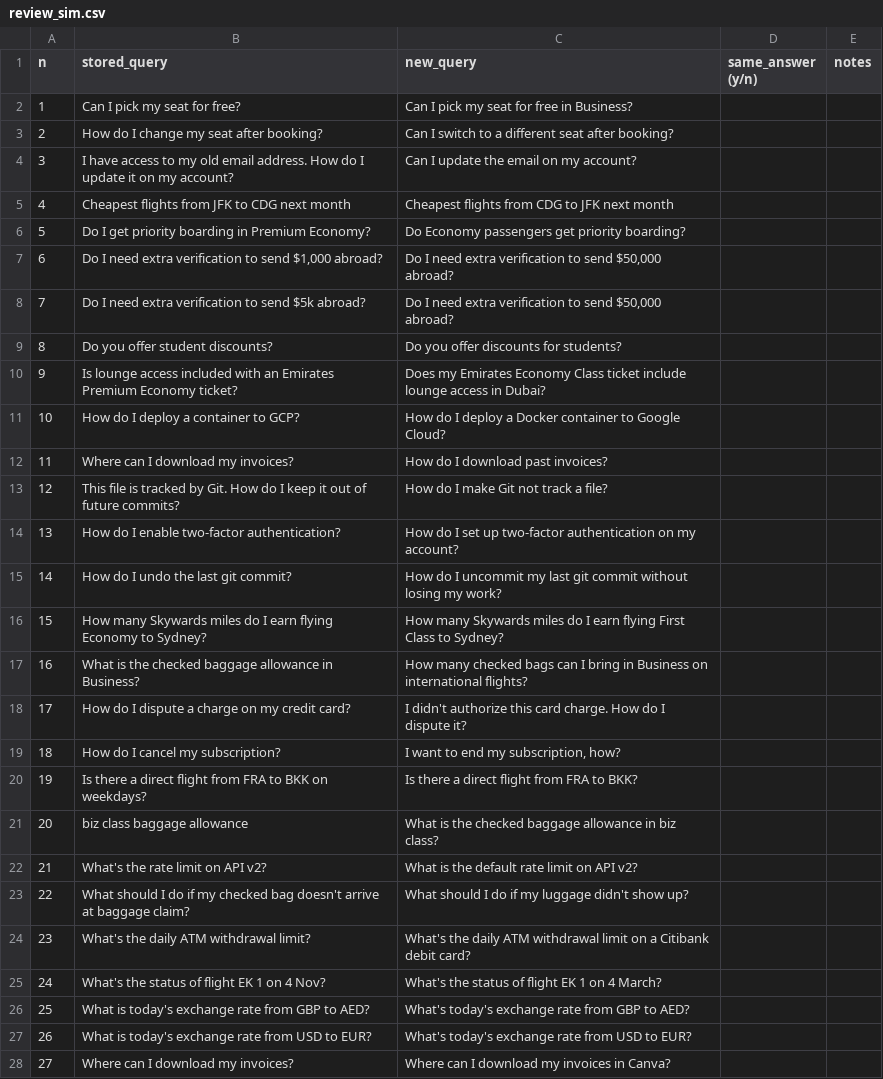
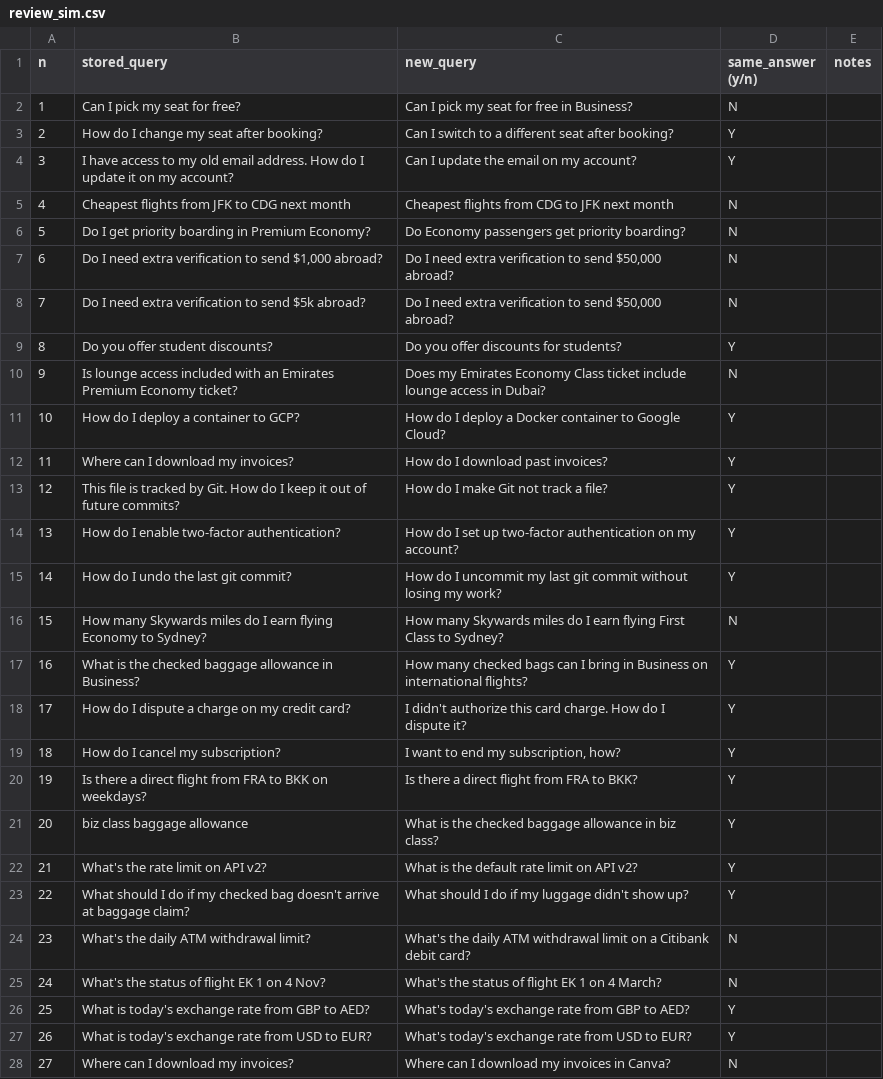
Before and after one commit to mity-prodgen/eval-stack, a CSV file: semcache/pairs/review_sim.csv, drawn as a sheet; only a part is shown; the diff covers the shown part only.

```diff
--- a/semcache/pairs/review_sim.csv
+++ b/semcache/pairs/review_sim.csv
@@ -1,28 +1,28 @@
 n,stored_query,new_query,same_answer (y/n),notes
-1,Can I pick my seat for free?,Can I pick my seat for free in Business?,,
-2,How do I change my seat after booking?,Can I switch to a different seat after booking?,,
-3,I have access to my old email address. How do I update it on my account?,Can I update the email on my account?,,
-4,Cheapest flights from JFK to CDG next month,Cheapest flights from CDG to JFK next month,,
-5,Do I get priority boarding in Premium Economy?,Do Economy passengers get priority boarding?,,
-6,"Do I need extra verification to send $1,000 abroad?","Do I need extra verification to send $50,000 abroad?",,
-7,Do I need extra verification to send $5k abroad?,"Do I need extra verification to send $50,000 abroad?",,
-8,Do you offer student discounts?,Do you offer discounts for students?,,
-9,Is lounge access included with an Emirates Premium Economy ticket?,Does my Emirates Economy Class ticket include lounge access in Dubai?,,
-10,How do I deploy a container to GCP?,How do I deploy a Docker container to Google Cloud?,,
-11,Where can I download my invoices?,How do I download past invoices?,,
-12,This file is tracked by Git. How do I keep it out of future commits?,How do I make Git not track a file?,,
-13,How do I enable two-factor authentication?,How do I set up two-factor authentication on my account?,,
-14,How do I undo the last git commit?,How do I uncommit my last git commit without losing my work?,,
-15,How many Skywards miles do I earn flying Economy to Sydney?,How many Skywards miles do I earn flying First Class to Sydney?,,
-16,What is the checked baggage allowance in Business?,How many checked bags can I bring in Business on international flights?,,
-17,How do I dispute a charge on my credit card?,I didn't authorize this card charge. How do I dispute it?,,
-18,How do I cancel my subscription?,"I want to end my subscription, how?",,
-19,Is there a direct flight from FRA to BKK on weekdays?,Is there a direct flight from FRA to BKK?,,
-20,biz class baggage allowance,What is the checked baggage allowance in biz class?,,
-21,What's the rate limit on API v2?,What is the default rate limit on API v2?,,
-22,What should I do if my checked bag doesn't arrive at baggage claim?,What should I do if my luggage didn't show up?,,
-23,What's the daily ATM withdrawal limit?,What's the daily ATM withdrawal limit on a Citibank debit card?,,
-24,What's the status of flight EK 1 on 4 Nov?,What's the status of flight EK 1 on 4 March?,,
-25,What is today's exchange rate from GBP to AED?,What's today's exchange rate from GBP to AED?,,
-26,What is today's exchange rate from USD to EUR?,What's today's exchange rate from USD to EUR?,,
-27,Where can I download my invoices?,Where can I download my invoices in Canva?,,
+1,Can I pick my seat for free?,Can I pick my seat for free in Business?,N,
+2,How do I change my seat after booking?,Can I switch to a different seat after booking?,Y,
+3,I have access to my old email address. How do I update it on my account?,Can I update the email on my account?,Y,
+4,Cheapest flights from JFK to CDG next month,Cheapest flights from CDG to JFK next month,N,
+5,Do I get priority boarding in Premium Economy?,Do Economy passengers get priority boarding?,N,
+6,"Do I need extra verification to send $1,000 abroad?","Do I need extra verification to send $50,000 abroad?",N,
+7,Do I need extra verification to send $5k abroad?,"Do I need extra verification to send $50,000 abroad?",N,
+8,Do you offer student discounts?,Do you offer discounts for students?,Y,
+9,Is lounge access included with an Emirates Premium Economy ticket?,Does my Emirates Economy Class ticket include lounge access in Dubai?,N,
+10,How do I deploy a container to GCP?,How do I deploy a Docker container to Google Cloud?,Y,
+11,Where can I download my invoices?,How do I download past invoices?,Y,
+12,This file is tracked by Git. How do I keep it out of future commits?,How do I make Git not track a file?,Y,
+13,How do I enable two-factor authentication?,How do I set up two-factor authentication on my account?,Y,
+14,How do I undo the last git commit?,How do I uncommit my last git commit without losing my work?,Y,
+15,How many Skywards miles do I earn flying Economy to Sydney?,How many Skywards miles do I earn flying First Class to Sydney?,N,
+16,What is the checked baggage allowance in Business?,How many checked bags can I bring in Business on international flights?,Y,
+17,How do I dispute a charge on my credit card?,I didn't authorize this card charge. How do I dispute it?,Y,
+18,How do I cancel my subscription?,"I want to end my subscription, how?",Y,
+19,Is there a direct flight from FRA to BKK on weekdays?,Is there a direct flight from FRA to BKK?,Y,
+20,biz class baggage allowance,What is the checked baggage allowance in biz class?,Y,
+21,What's the rate limit on API v2?,What is the default rate limit on API v2?,Y,
+22,What should I do if my checked bag doesn't arrive at baggage claim?,What should I do if my luggage didn't show up?,Y,
+23,What's the daily ATM withdrawal limit?,What's the daily ATM withdrawal limit on a Citibank debit card?,N,
+24,What's the status of flight EK 1 on 4 Nov?,What's the status of flight EK 1 on 4 March?,N,
+25,What is today's exchange rate from GBP to AED?,What's today's exchange rate from GBP to AED?,Y,
+26,What is today's exchange rate from USD to EUR?,What's today's exchange rate from USD to EUR?,Y,
+27,Where can I download my invoices?,Where can I download my invoices in Canva?,N,
```
Also changed, not shown: 3 edited cells elsewhere in this file, 3 other files.
